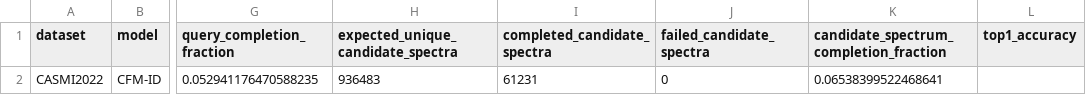
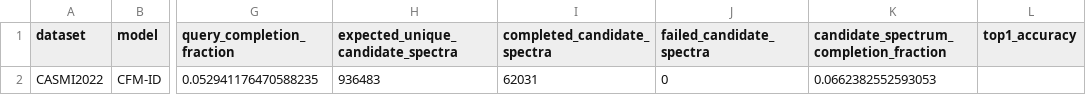
Before and after one commit to zhome1226/FragAnnotor, a CSV file: results/casmi2022_cfmid_native_precomputed_full_v1/casmi2022_cfmid_native_precomputed_full_summary.csv, drawn as a sheet; only a part is shown, gaps mark what is left out; the diff names each change by its address in the sheet, - before the commit and + after, or states it on an @@ line.

Commit message:
Refresh full CASMI CFM-ID progress to 62031 spectra

```diff
--- a/results/casmi2022_cfmid_native_precomputed_full_v1/casmi2022_cfmid_native_precomputed_full_summary.csv
+++ b/results/casmi2022_cfmid_native_precomputed_full_v1/casmi2022_cfmid_native_precomputed_full_summary.csv
-I2 (completed_candidate_spectra): 61231
+I2 (completed_candidate_spectra): 62031
-K2: 0.06538399522468641
+K2: 0.0662382552593053
```
Also changed, not shown: results/casmi_full_completion_audit_v1/cfmid_next_candidate_spectrum_shards.csv, results/casmi_full_completion_audit_v1/full_completion_status.csv, 6 other files.
